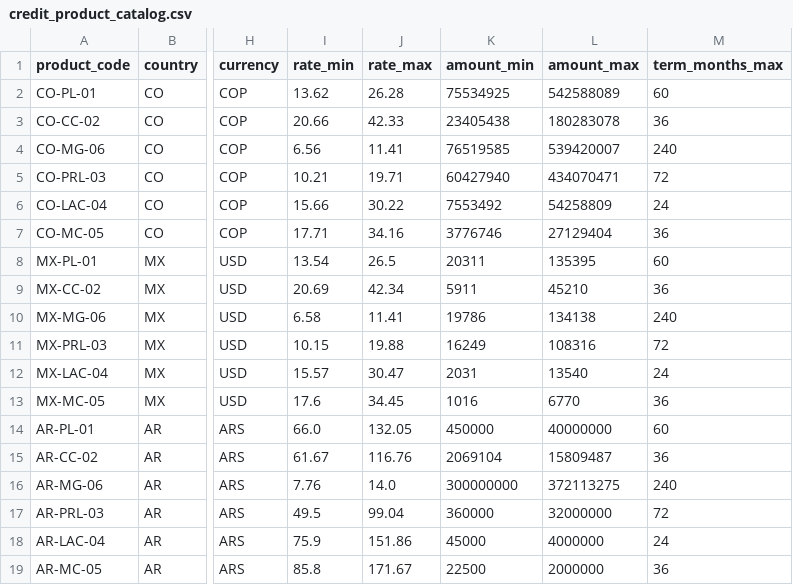
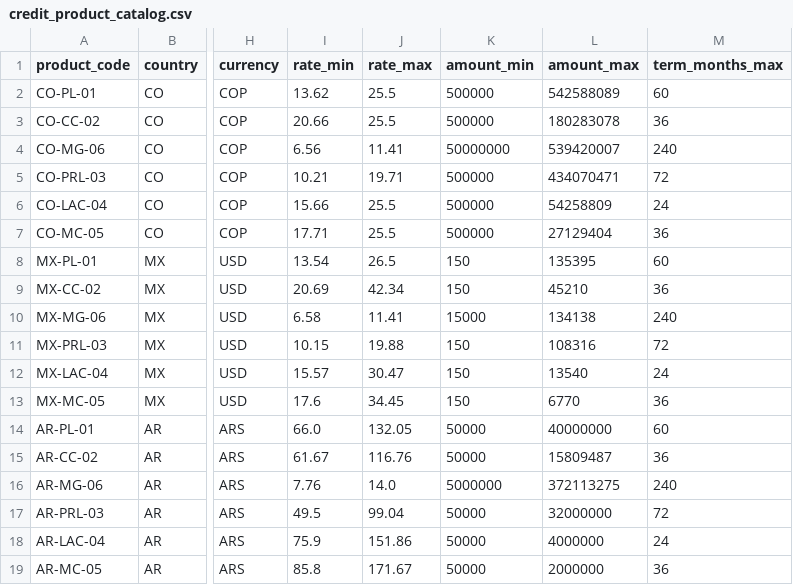
Before and after one commit to NicolleMayol/factored-hackathon-2026-the-trident, a CSV file: data/mock/credit_product_catalog.csv, drawn as a sheet; only a part is shown, gaps mark what is left out; the diff names each change by its address in the sheet, - before the commit and + after, or states it on an @@ line.

```diff
--- a/data/mock/credit_product_catalog.csv
+++ b/data/mock/credit_product_catalog.csv
-J2 (rate_max): 26.28
+J2 (rate_max): 25.5
-K2 (amount_min): 75534925
+K2 (amount_min): 500000
-J3 (rate_max): 42.33
+J3 (rate_max): 25.5
-K3 (amount_min): 23405438
+K3 (amount_min): 500000
-K4 (amount_min): 76519585
+K4 (amount_min): 50000000
-K5 (amount_min): 60427940
+K5 (amount_min): 500000
-J6 (rate_max): 30.22
+J6 (rate_max): 25.5
-K6 (amount_min): 7553492
+K6 (amount_min): 500000
-J7 (rate_max): 34.16
+J7 (rate_max): 25.5
-K7 (amount_min): 3776746
+K7 (amount_min): 500000
-K8 (amount_min): 20311
+K8 (amount_min): 150
-K9 (amount_min): 5911
+K9 (amount_min): 150
-K10 (amount_min): 19786
+K10 (amount_min): 15000
-K11 (amount_min): 16249
+K11 (amount_min): 150
-K12 (amount_min): 2031
+K12 (amount_min): 150
-K13 (amount_min): 1016
+K13 (amount_min): 150
-K14 (amount_min): 450000
+K14 (amount_min): 50000
-K15 (amount_min): 2069104
+K15 (amount_min): 50000
-K16 (amount_min): 300000000
+K16 (amount_min): 5000000
-K17 (amount_min): 360000
+K17 (amount_min): 50000
-K18 (amount_min): 45000
+K18 (amount_min): 50000
-K19 (amount_min): 22500
+K19 (amount_min): 50000
```
Also changed, not shown: data/mock/regulator_rates.csv, data/ref/regulator_rates_2026-10-02.csv, 25 other files.
